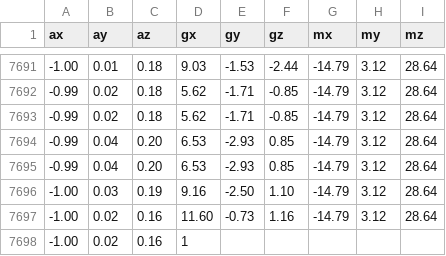
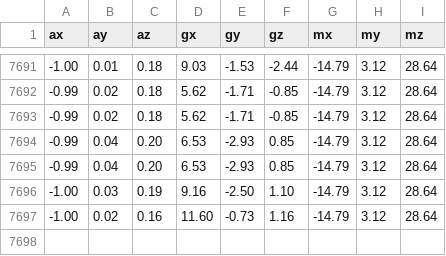
Before and after one commit to nsk126/nsk126.github.io, a CSV file: docs/sitting.csv, drawn as a sheet; only a part is shown, gaps mark what is left out; the diff names each change by its address in the sheet, - before the commit and + after, or states it on an @@ line.

```diff
--- a/docs/sitting.csv
+++ b/docs/sitting.csv
-row 7698: -1.00 | 0.02 | 0.16 | 1
```
Also changed, not shown: docs/prone.csv, docs/side.csv, 2 other files.
